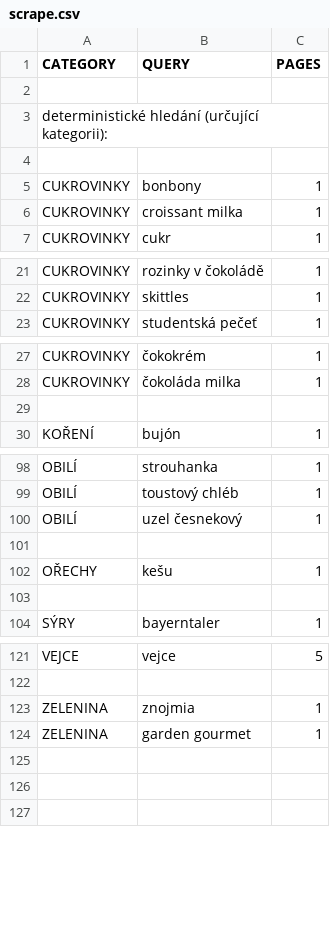
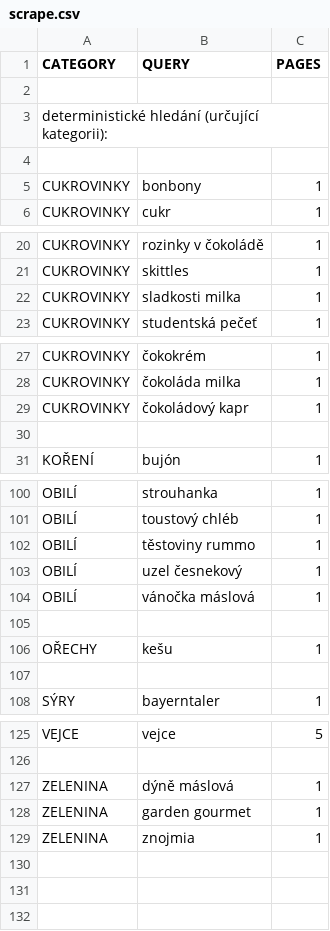
Before and after one commit to mxdpeep/koopi, a CSV file: go/scrape.csv, drawn as a sheet; only a part is shown, gaps mark what is left out; the diff covers the shown part only.

```diff
--- a/go/scrape.csv
+++ b/go/scrape.csv
@@ -5,3 +5,2 @@ deterministické hledání (určující kategorii):
 CUKROVINKY,bonbony,1
-CUKROVINKY,croissant milka,1
 CUKROVINKY,cukr,1
@@ -22,2 +21,3 @@ CUKROVINKY,rozinky v čokoládě,1
 CUKROVINKY,skittles,1
+CUKROVINKY,sladkosti milka,1
 CUKROVINKY,studentská pečeť,1
@@ -28,2 +28,3 @@ CUKROVINKY,čokokrém,1
 CUKROVINKY,čokoláda milka,1
+CUKROVINKY,čokoládový kapr,1
 
@@ -99,3 +101,5 @@ OBILÍ,strouhanka,1
 OBILÍ,toustový chléb,1
+OBILÍ,těstoviny rummo,1
 OBILÍ,uzel česnekový,1
+OBILÍ,vánočka máslová,1
 
@@ -122,4 +126,5 @@ VEJCE,vejce,5
 
+ZELENINA,dýně máslová,1
+ZELENINA,garden gourmet,1
 ZELENINA,znojmia,1
-ZELENINA,garden gourmet,1
 
```
Also changed, not shown: 1 added row elsewhere in this file, 7 other files.
